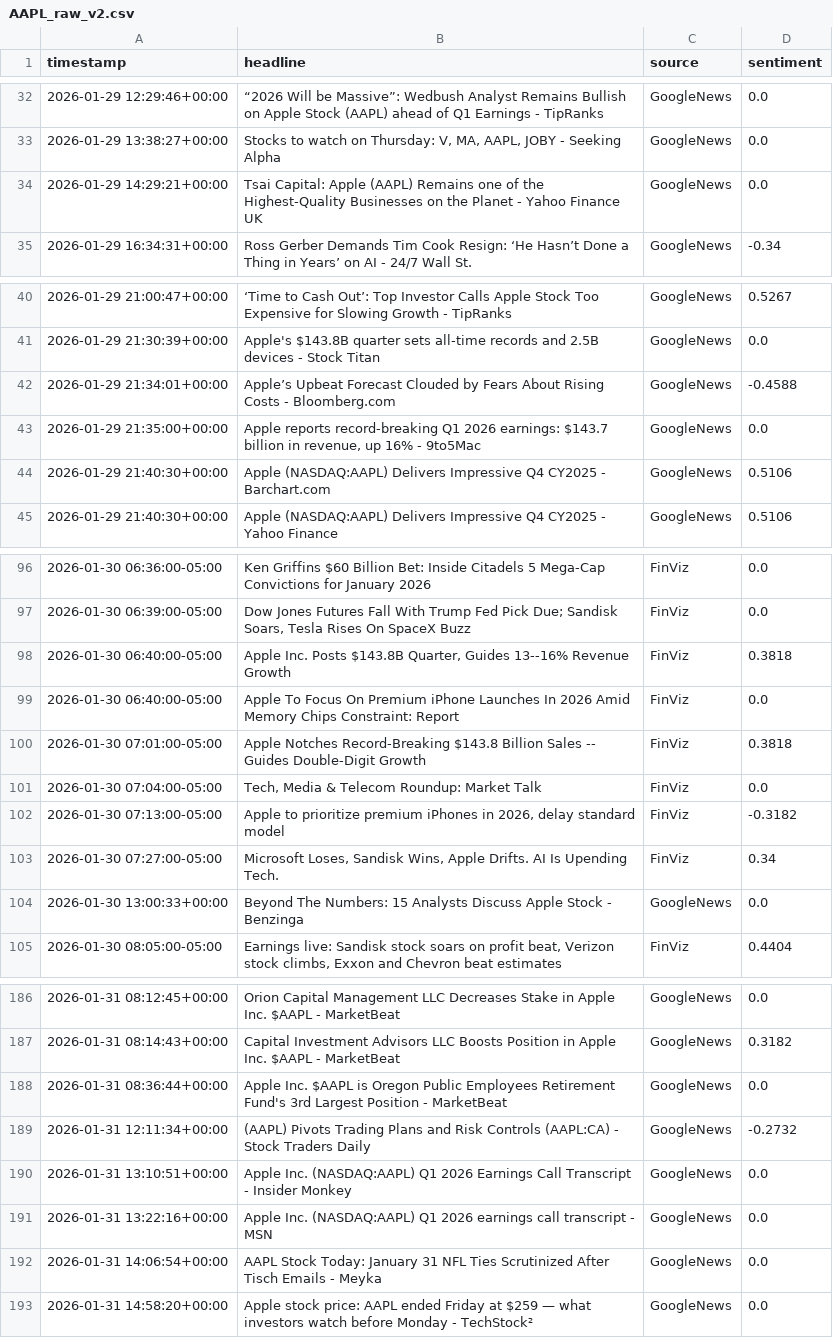
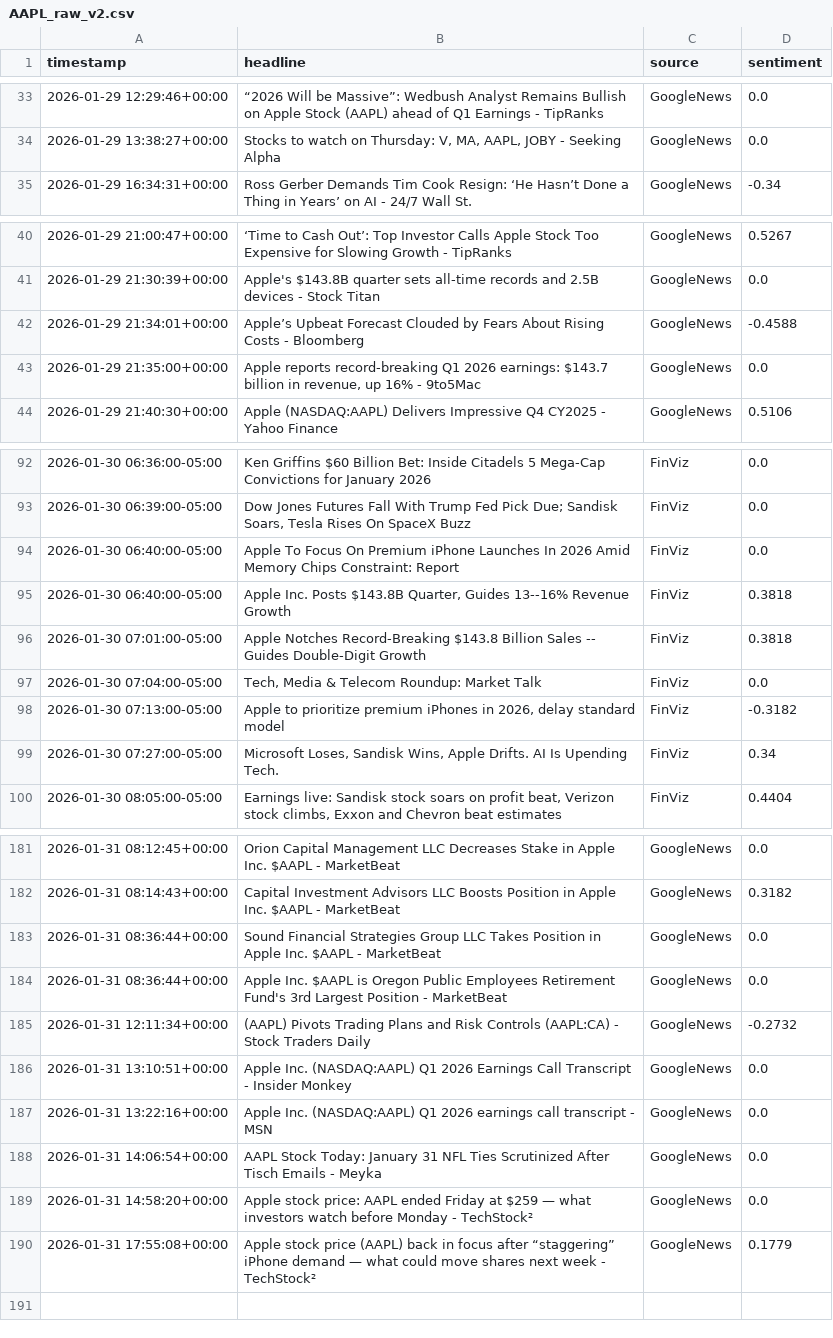
Before and after one commit to VincentzPham/Stock_Prediction_ML_DL, a CSV file: Data/sentiment/AAPL_raw_v2.csv, drawn as a sheet; only a part is shown, gaps mark what is left out; the diff covers the shown part only.

```diff
--- a/Data/sentiment/AAPL_raw_v2.csv
+++ b/Data/sentiment/AAPL_raw_v2.csv
@@ -33,3 +34,2 @@ timestamp,headline,source,sentiment
 2026-01-29 13:38:27+00:00,"Stocks to watch on Thursday: V, MA, AAPL, JOBY - Seeking Alpha",GoogleNews,0.0
-2026-01-29 14:29:21+00:00,Tsai Capital: Apple (AAPL) Remains one of the Highest-Quality Businesses on the Planet - Yahoo Finance UK,GoogleNews,0.0
 2026-01-29 16:34:31+00:00,Ross Gerber Demands Tim Cook Resign: ‘He Hasn’t Done a Thing in Years’ on AI - 24/7 Wall St.,GoogleNews,-0.34
@@ -41,5 +41,4 @@ timestamp,headline,source,sentiment
 2026-01-29 21:30:39+00:00,Apple's $143.8B quarter sets all-time records and 2.5B devices - Stock Titan,GoogleNews,0.0
-2026-01-29 21:34:01+00:00,Apple’s Upbeat Forecast Clouded by Fears About Rising Costs - Bloomberg.com,GoogleNews,-0.4588
+2026-01-29 21:34:01+00:00,Apple’s Upbeat Forecast Clouded by Fears About Rising Costs - Bloomberg,GoogleNews,-0.4588
 2026-01-29 21:35:00+00:00,"Apple reports record-breaking Q1 2026 earnings: $143.7 billion in revenue, up 16% - 9to5Mac",GoogleNews,0.0
-2026-01-29 21:40:30+00:00,Apple (NASDAQ:AAPL) Delivers Impressive Q4 CY2025 - Barchart.com,GoogleNews,0.5106
 2026-01-29 21:40:30+00:00,Apple (NASDAQ:AAPL) Delivers Impressive Q4 CY2025 - Yahoo Finance,GoogleNews,0.5106
@@ -97,4 +93,4 @@ timestamp,headline,source,sentiment
 2026-01-30 06:39:00-05:00,"Dow Jones Futures Fall With Trump Fed Pick Due; Sandisk Soars, Tesla Rises On SpaceX Buzz",FinViz,0.0
+2026-01-30 06:40:00-05:00,Apple To Focus On Premium iPhone Launches In 2026 Amid Memory Chips Constraint: Report,FinViz,0.0
 2026-01-30 06:40:00-05:00,"Apple Inc. Posts $143.8B Quarter, Guides 13--16% Revenue Growth",FinViz,0.3818
-2026-01-30 06:40:00-05:00,Apple To Focus On Premium iPhone Launches In 2026 Amid Memory Chips Constraint: Report,FinViz,0.0
 2026-01-30 07:01:00-05:00,Apple Notches Record-Breaking $143.8 Billion Sales -- Guides Double-Digit Growth,FinViz,0.3818
@@ -103,3 +99,2 @@ timestamp,headline,source,sentiment
 2026-01-30 07:27:00-05:00,"Microsoft Loses, Sandisk Wins, Apple Drifts. AI Is Upending Tech.",FinViz,0.34
-2026-01-30 13:00:33+00:00,Beyond The Numbers: 15 Analysts Discuss Apple Stock - Benzinga,GoogleNews,0.0
 2026-01-30 08:05:00-05:00,"Earnings live: Sandisk stock soars on profit beat, Verizon stock climbs, Exxon and Chevron beat estimates",FinViz,0.4404
@@ -187,2 +182,3 @@ timestamp,headline,source,sentiment
 2026-01-31 08:14:43+00:00,Capital Investment Advisors LLC Boosts Position in Apple Inc. $AAPL - MarketBeat,GoogleNews,0.3182
+2026-01-31 08:36:44+00:00,Sound Financial Strategies Group LLC Takes Position in Apple Inc. $AAPL - MarketBeat,GoogleNews,0.0
 2026-01-31 08:36:44+00:00,Apple Inc. $AAPL is Oregon Public Employees Retirement Fund's 3rd Largest Position - MarketBeat,GoogleNews,0.0
@@ -193 +189,2 @@ timestamp,headline,source,sentiment
 2026-01-31 14:58:20+00:00,Apple stock price: AAPL ended Friday at $259 — what investors watch before Monday - TechStock²,GoogleNews,0.0
+2026-01-31 17:55:08+00:00,Apple stock price (AAPL) back in focus after “staggering” iPhone demand — what could move shares next week - TechStock²,GoogleNews,0.1779
```
Also changed, not shown: 3 added rows, 5 removed rows, 2 moved rows and 2 edited cells elsewhere in this file, Data/sentiment/AAPL_daily_v2.csv, 27 other files.
